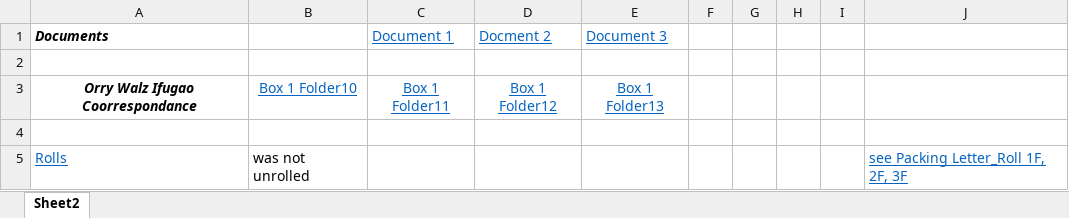
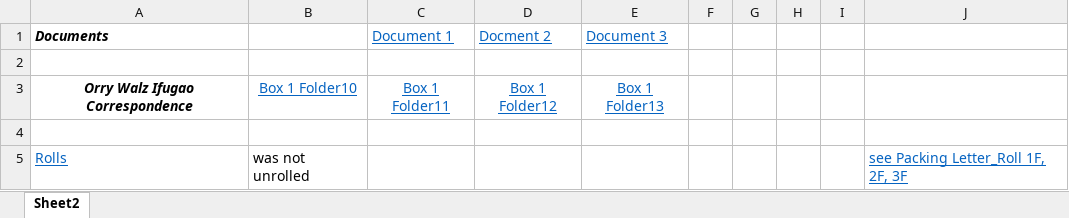
Before and after one commit to mpgoettl/uwecMuseum, an Excel workbook: Index.xlsx, sheet Sheet2, drawn as a sheet; only a part is shown; values as stored, in another font and other column widths than the file's, no borders; the diff names each change by its address in the sheet, - before the commit and + after, or states it on an @@ line.

```diff
--- a/Index.xlsx (sheet Sheet2)
+++ b/Index.xlsx (sheet Sheet2)
-A3 (Documents): Orry Walz Ifugao Coorrespondance
+A3 (Documents): Orry Walz Ifugao Correspondence
```
Also changed, not shown: 2 other files.
